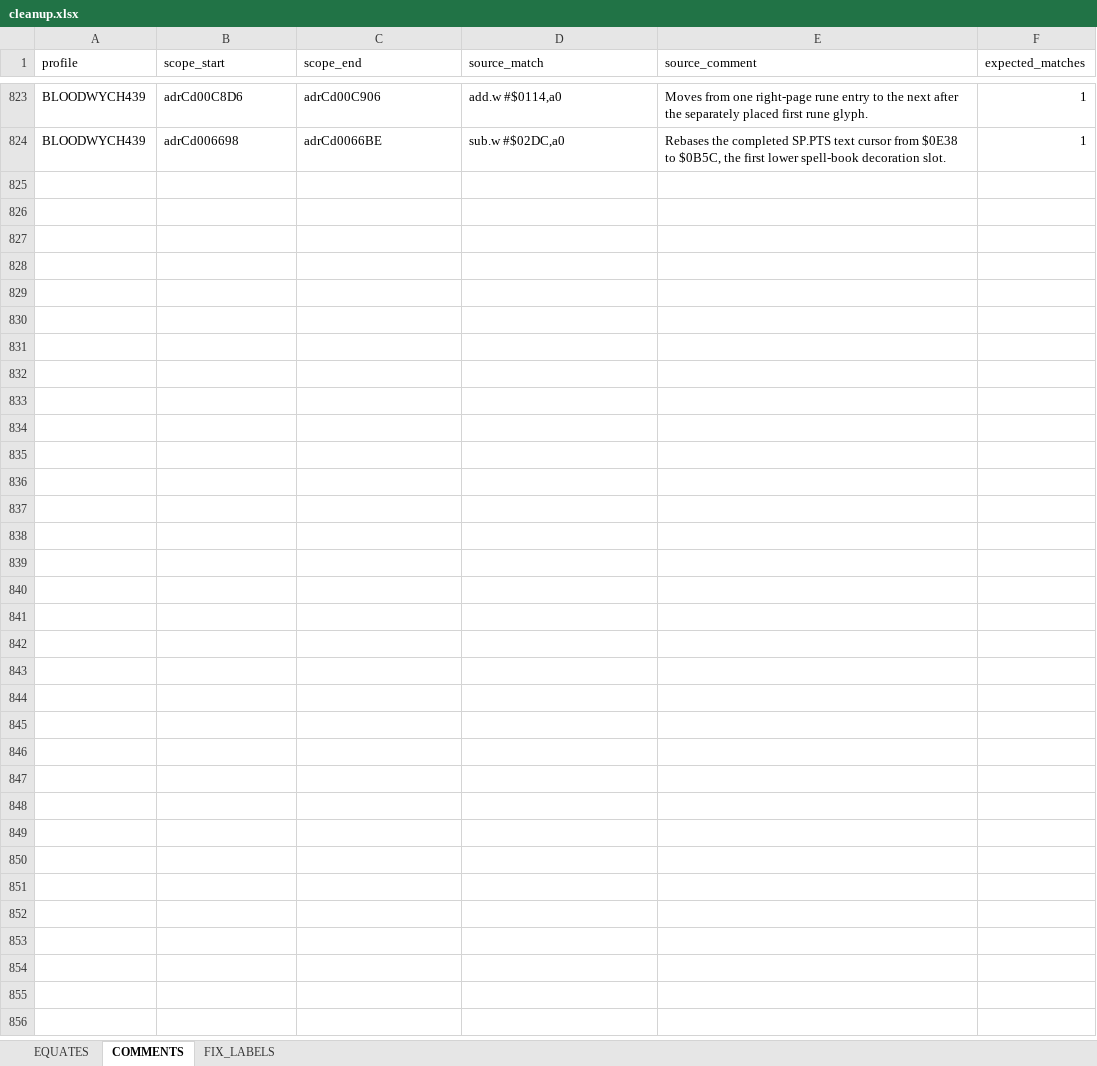
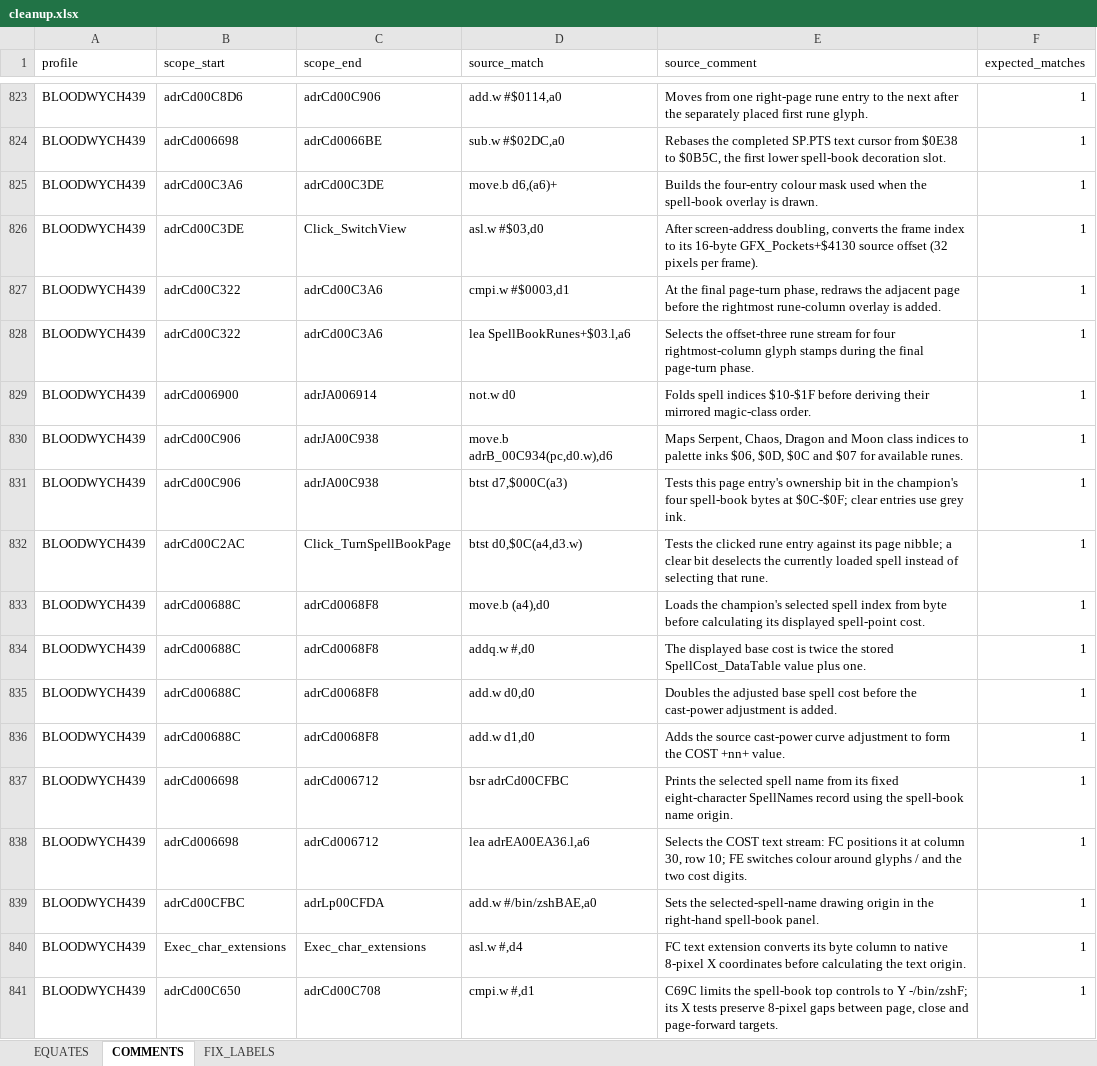
Before and after one commit to HoraceAndTheSpider/Bloodwych-68k, an Excel workbook: cleanup.xlsx, sheet COMMENTS, drawn as a sheet; only a part is shown, gaps mark what is left out; values as stored, in another font and other column widths than the file's, no borders; the diff names each change by its address in the sheet, - before the commit and + after, or states it on an @@ line.

Commit message:
various spellbook UI viewer updates

```diff
--- a/cleanup.xlsx (sheet COMMENTS)
+++ b/cleanup.xlsx (sheet COMMENTS)
+row 825: BLOODWYCH439 | adrCd00C3A6 | adrCd00C3DE | move.b d6,(a6)+ | Builds the four-entry colour mask used when the spell-book overlay is drawn. | 1
+row 826: BLOODWYCH439 | adrCd00C3DE | Click_SwitchView | asl.w #$03,d0 | After screen-address doubling, converts the frame index to its 16-byte GFX_Pockets+$4130 source offset (32 pixels per frame). | 1
+row 827: BLOODWYCH439 | adrCd00C322 | adrCd00C3A6 | cmpi.w #$0003,d1 | At the final page-turn phase, redraws the adjacent page before the rightmost rune-column overlay is added. | 1
+row 828: BLOODWYCH439 | adrCd00C322 | adrCd00C3A6 | lea SpellBookRunes+$03.l,a6 | Selects the offset-three rune stream for four rightmost-column glyph stamps during the final page-turn phase. | 1
+row 829: BLOODWYCH439 | adrCd006900 | adrJA006914 | not.w d0 | Folds spell indices $10-$1F before deriving their mirrored magic-class order. | 1
+row 830: BLOODWYCH439 | adrCd00C906 | adrJA00C938 | move.b adrB_00C934(pc,d0.w),d6 | Maps Serpent, Chaos, Dragon and Moon class indices to palette inks $06, $0D, $0C and $07 for available runes. | 1
+row 831: BLOODWYCH439 | adrCd00C906 | adrJA00C938 | btst d7,$000C(a3) | Tests this page entry's ownership bit in the champion's four spell-book bytes at $0C-$0F; clear entries use grey ink. | 1
+row 832: BLOODWYCH439 | adrCd00C2AC | Click_TurnSpellBookPage | btst d0,$0C(a4,d3.w) | Tests the clicked rune entry against its page nibble; a clear bit deselects the currently loaded spell instead of selecting that rune. | 1
+row 833: BLOODWYCH439 | adrCd00688C | adrCd0068F8 | move.b (a4),d0 | Loads the champion's selected spell index from byte before calculating its displayed spell-point cost. | 1
+row 834: BLOODWYCH439 | adrCd00688C | adrCd0068F8 | addq.w #,d0 | The displayed base cost is twice the stored SpellCost_DataTable value plus one. | 1
+row 835: BLOODWYCH439 | adrCd00688C | adrCd0068F8 | add.w d0,d0 | Doubles the adjusted base spell cost before the cast-power adjustment is added. | 1
+row 836: BLOODWYCH439 | adrCd00688C | adrCd0068F8 | add.w d1,d0 | Adds the source cast-power curve adjustment to form the COST +nn+ value. | 1
+row 837: BLOODWYCH439 | adrCd006698 | adrCd006712 | bsr adrCd00CFBC | Prints the selected spell name from its fixed eight-character SpellNames record using the spell-book name origin. | 1
+row 838: BLOODWYCH439 | adrCd006698 | adrCd006712 | lea adrEA00EA36.l,a6 | Selects the COST text stream: FC positions it at column 30, row 10; FE switches colour around glyphs / and the two cost digits. | 1
+row 839: BLOODWYCH439 | adrCd00CFBC | adrLp00CFDA | add.w #/bin/zshBAE,a0 | Sets the selected-spell-name drawing origin in the right-hand spell-book panel. | 1
+row 840: BLOODWYCH439 | Exec_char_extensions | Exec_char_extensions | asl.w #,d4 | FC text extension converts its byte column to native 8-pixel X coordinates before calculating the text origin. | 1
+row 841: BLOODWYCH439 | adrCd00C650 | adrCd00C708 | cmpi.w #,d1 | C69C limits the spell-book top controls to Y -/bin/zshF; its X tests preserve 8-pixel gaps between page, close and page-forward targets. | 1
```
Also changed, not shown: 8 other files.
